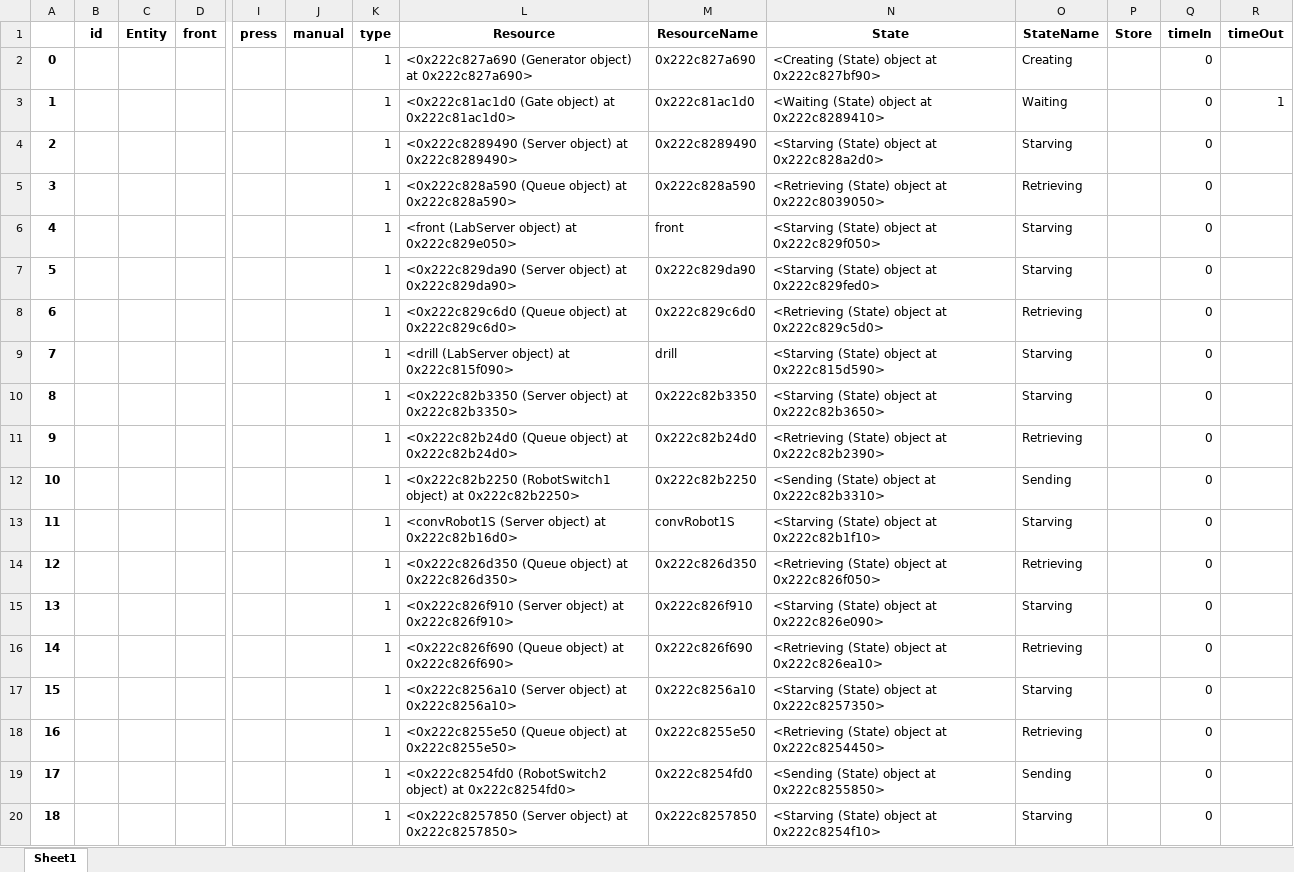
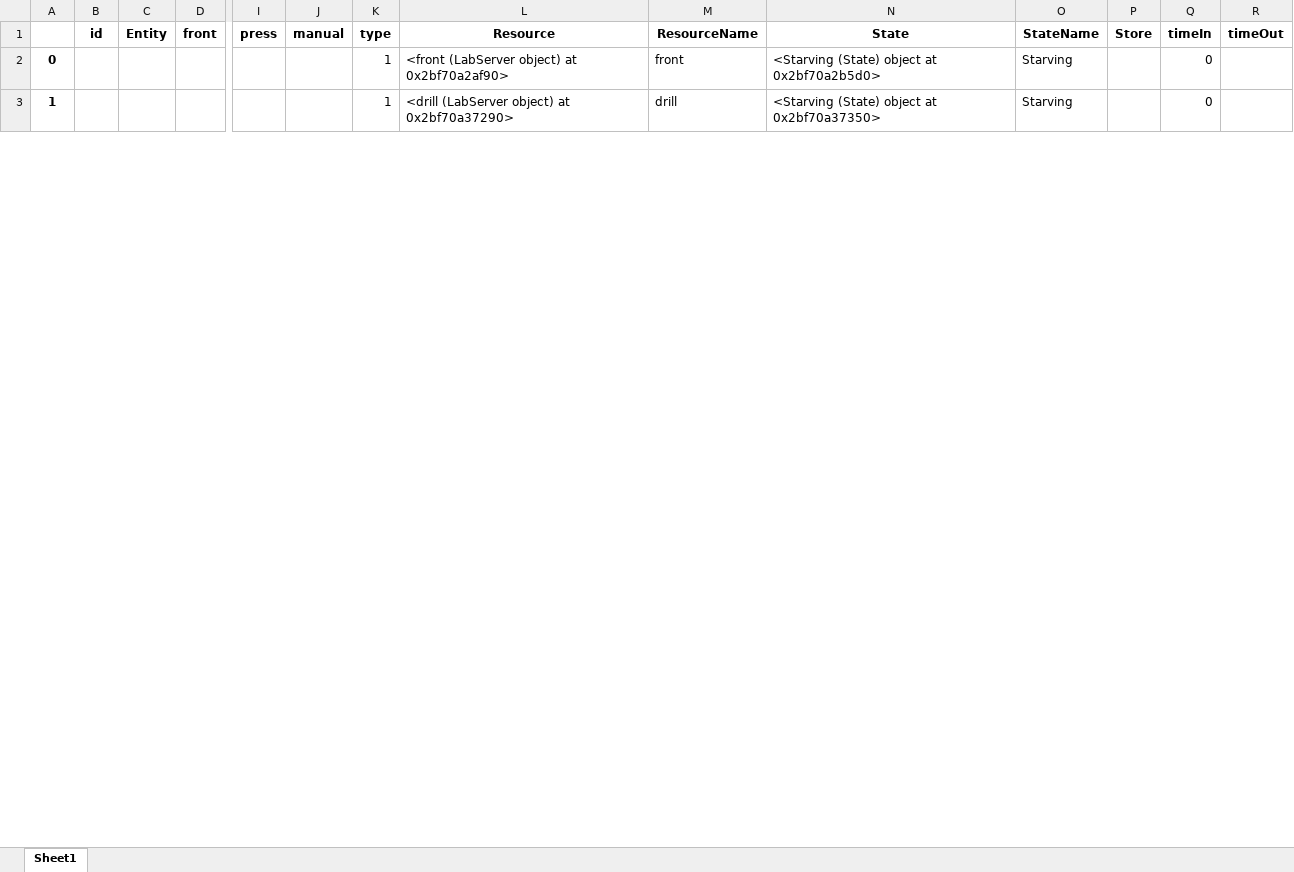
Before and after one commit to virgyst/hsim, an Excel workbook: df.xlsx, sheet Sheet1, drawn as a sheet; only a part is shown, gaps mark what is left out; values as stored, in another font and other column widths than the file's, no borders; removed rows and columns are numbered as before the commit, all else as after; rows hold the shown columns only; the diff covers the shown part only; the diff names each change by its address in the sheet, - before the commit and + after, or states it on an @@ line.

```diff
--- a/df.xlsx (sheet Sheet1)
+++ b/df.xlsx (sheet Sheet1)
-row 2: 0 |  |  |  |  |  | 1 | <0x222c827a690 (Generator object) at 0x222c827a690> | 0x222c827a690 | <Creating (State) object at 0x222c827bf90> | Creating |  | 0
-row 3: 1 |  |  |  |  |  | 1 | <0x222c81ac1d0 (Gate object) at 0x222c81ac1d0> | 0x222c81ac1d0 | <Waiting (State) object at 0x222c8289410> | Waiting |  | 0 | 1
-row 4: 2 |  |  |  |  |  | 1 | <0x222c8289490 (Server object) at 0x222c8289490> | 0x222c8289490 | <Starving (State) object at 0x222c828a2d0> | Starving |  | 0
-row 5: 3 |  |  |  |  |  | 1 | <0x222c828a590 (Queue object) at 0x222c828a590> | 0x222c828a590 | <Retrieving (State) object at 0x222c8039050> | Retrieving |  | 0
@@ column A renumbered between rows 2 and 8 @@
-L2 (Resource): <front (LabServer object) at 0x222c829e050>
+L2 (Resource): <front (LabServer object) at 0x2bf70a2af90>
-N2 (State): <Starving (State) object at 0x222c829f050>
+N2 (State): <Starving (State) object at 0x2bf70a2b5d0>
-row 7: 5 |  |  |  |  |  | 1 | <0x222c829da90 (Server object) at 0x222c829da90> | 0x222c829da90 | <Starving (State) object at 0x222c829fed0> | Starving |  | 0
-row 8: 6 |  |  |  |  |  | 1 | <0x222c829c6d0 (Queue object) at 0x222c829c6d0> | 0x222c829c6d0 | <Retrieving (State) object at 0x222c829c5d0> | Retrieving |  | 0
-L3 (Resource): <drill (LabServer object) at 0x222c815f090>
+L3 (Resource): <drill (LabServer object) at 0x2bf70a37290>
-N3 (State): <Starving (State) object at 0x222c815d590>
+N3 (State): <Starving (State) object at 0x2bf70a37350>
-row 10: 8 |  |  |  |  |  | 1 | <0x222c82b3350 (Server object) at 0x222c82b3350> | 0x222c82b3350 | <Starving (State) object at 0x222c82b3650> | Starving |  | 0
-row 11: 9 |  |  |  |  |  | 1 | <0x222c82b24d0 (Queue object) at 0x222c82b24d0> | 0x222c82b24d0 | <Retrieving (State) object at 0x222c82b2390> | Retrieving |  | 0
-row 12: 10 |  |  |  |  |  | 1 | <0x222c82b2250 (RobotSwitch1 object) at 0x222c82b2250> | 0x222c82b2250 | <Sending (State) object at 0x222c82b3310> | Sending |  | 0
-row 13: 11 |  |  |  |  |  | 1 | <convRobot1S (Server object) at 0x222c82b16d0> | convRobot1S | <Starving (State) object at 0x222c82b1f10> | Starving |  | 0
-row 14: 12 |  |  |  |  |  | 1 | <0x222c826d350 (Queue object) at 0x222c826d350> | 0x222c826d350 | <Retrieving (State) object at 0x222c826f050> | Retrieving |  | 0
-row 15: 13 |  |  |  |  |  | 1 | <0x222c826f910 (Server object) at 0x222c826f910> | 0x222c826f910 | <Starving (State) object at 0x222c826e090> | Starving |  | 0
-row 16: 14 |  |  |  |  |  | 1 | <0x222c826f690 (Queue object) at 0x222c826f690> | 0x222c826f690 | <Retrieving (State) object at 0x222c826ea10> | Retrieving |  | 0
-row 17: 15 |  |  |  |  |  | 1 | <0x222c8256a10 (Server object) at 0x222c8256a10> | 0x222c8256a10 | <Starving (State) object at 0x222c8257350> | Starving |  | 0
-row 18: 16 |  |  |  |  |  | 1 | <0x222c8255e50 (Queue object) at 0x222c8255e50> | 0x222c8255e50 | <Retrieving (State) object at 0x222c8254450> | Retrieving |  | 0
-row 19: 17 |  |  |  |  |  | 1 | <0x222c8254fd0 (RobotSwitch2 object) at 0x222c8254fd0> | 0x222c8254fd0 | <Sending (State) object at 0x222c8255850> | Sending |  | 0
-row 20: 18 |  |  |  |  |  | 1 | <0x222c8257850 (Server object) at 0x222c8257850> | 0x222c8257850 | <Starving (State) object at 0x222c8254f10> | Starving |  | 0
```
Also changed, not shown: 13 removed rows and 10 edited cells elsewhere in this sheet, 3 other files.
